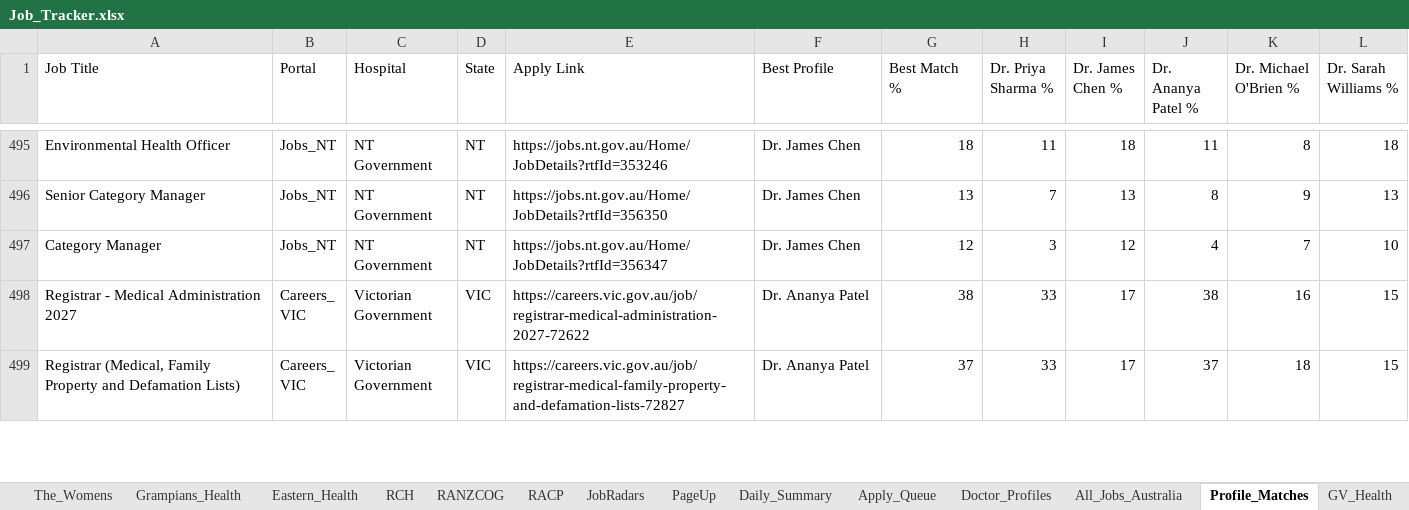
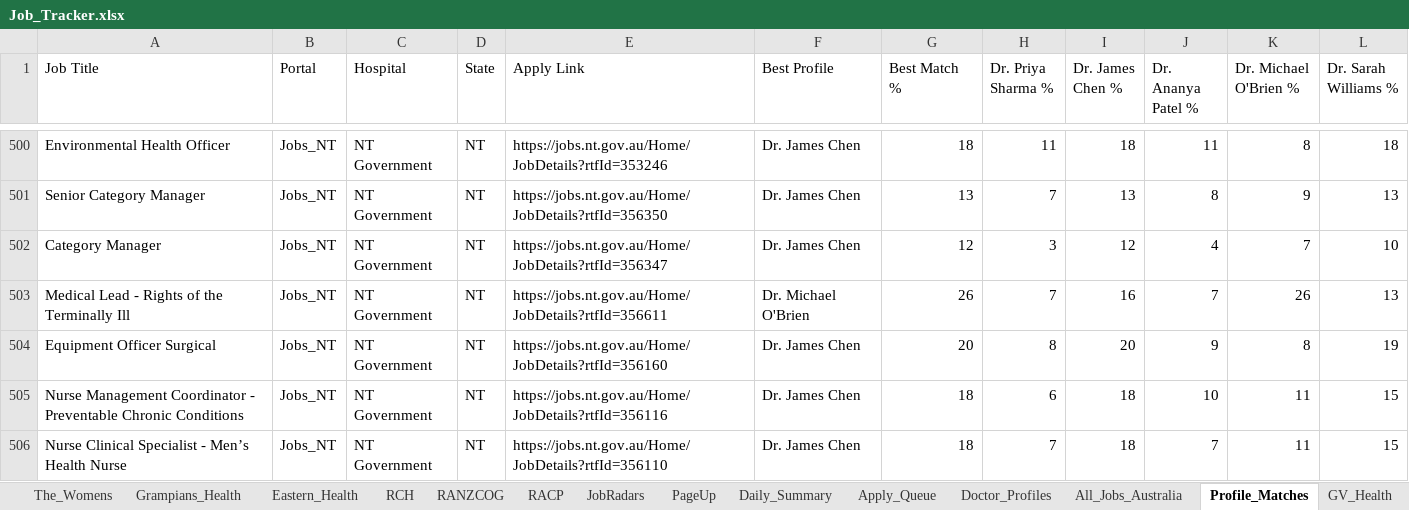
Before and after one commit to umang8954/Doctor-Australia-Job-Collector, an Excel workbook: Job_Tracker.xlsx, sheet Profile_Matches, drawn as a sheet; only a part is shown, gaps mark what is left out; the shorter side is filled out with more unchanged rows; values as stored, in another font and other column widths than the file's, no borders; the diff covers the shown part only; the diff names each change by its address in the sheet, - before the commit and + after, or states it on an @@ line.

```diff
--- a/Job_Tracker.xlsx (sheet Profile_Matches)
+++ b/Job_Tracker.xlsx (sheet Profile_Matches)
+row 503: Medical Lead - Rights of the Terminally Ill | Jobs_NT | NT Government | NT | https://jobs.nt.gov.au/Home/JobDetails?rtfId=356611 | Dr. Michael O'Brien | 26 | 7 | 16 | 7 | 26 | 13
+row 504: Equipment Officer Surgical | Jobs_NT | NT Government | NT | https://jobs.nt.gov.au/Home/JobDetails?rtfId=356160 | Dr. James Chen | 20 | 8 | 20 | 9 | 8 | 19
+row 505: Nurse Management Coordinator - Preventable Chronic Conditions | Jobs_NT | NT Government | NT | https://jobs.nt.gov.au/Home/JobDetails?rtfId=356116 | Dr. James Chen | 18 | 6 | 18 | 10 | 11 | 15
+row 506: Nurse Clinical Specialist - Men’s Health Nurse | Jobs_NT | NT Government | NT | https://jobs.nt.gov.au/Home/JobDetails?rtfId=356110 | Dr. James Chen | 18 | 7 | 18 | 7 | 11 | 15
```
Also changed, not shown: 27 added rows and 6 edited cells elsewhere in this sheet, sheet All_Jobs_Australia, sheet PageUp, sheet Jobs_NT, sheet SmartJobs_QLD, sheet JobRadars, sheet WAVE, 18 more sheets, 3 other files.
